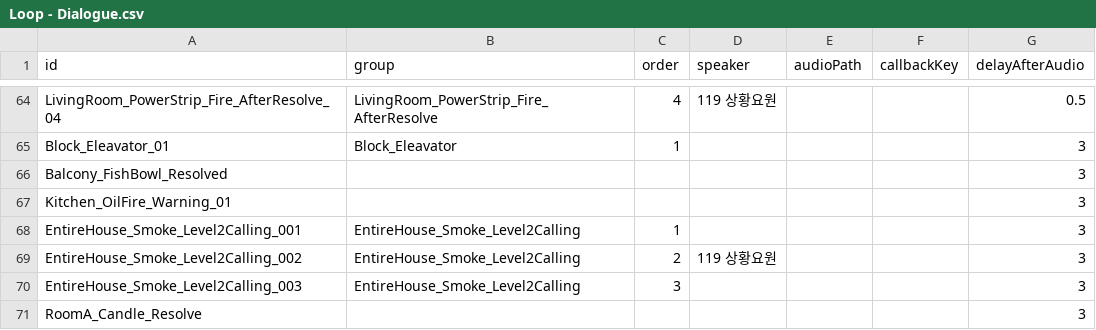
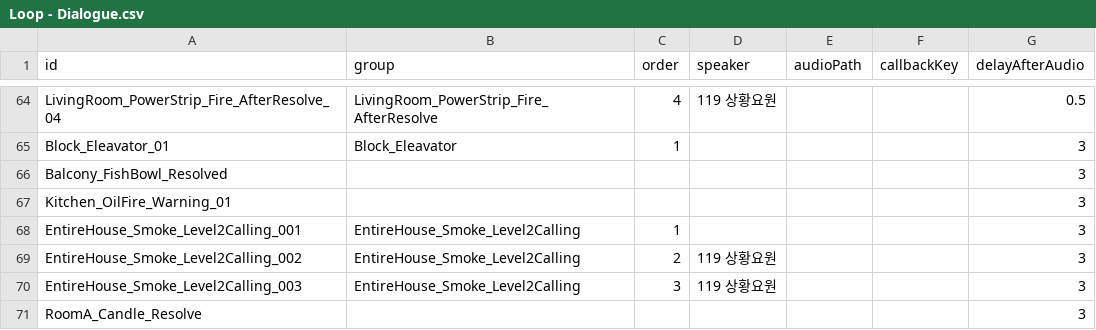
Before and after one commit to jeonghwan916/Virtual-Rescue, a CSV file: Assets/Resources/Loop Dialogue Sheets/Loop - Dialogue.csv, drawn as a sheet; only a part is shown, gaps mark what is left out.

```diff
--- a/Assets/Resources/Loop Dialogue Sheets/Loop - Dialogue.csv
+++ b/Assets/Resources/Loop Dialogue Sheets/Loop - Dialogue.csv
@@ -69,3 +69,3 @@ EntireHouse_Smoke_Level2Calling_001,EntireHouse_Smoke_Level2Calling,1,,,,3
 EntireHouse_Smoke_Level2Calling_002,EntireHouse_Smoke_Level2Calling,2,119 상황요원,,,3
-EntireHouse_Smoke_Level2Calling_003,EntireHouse_Smoke_Level2Calling,3,,,,3
+EntireHouse_Smoke_Level2Calling_003,EntireHouse_Smoke_Level2Calling,3,119 상황요원,,,3
 RoomA_Candle_Resolve,,,,,,3
```
Also changed, not shown: Assets/Resources/Loop Dialogue Sheets/Loop - Text.csv, 9 other files.
